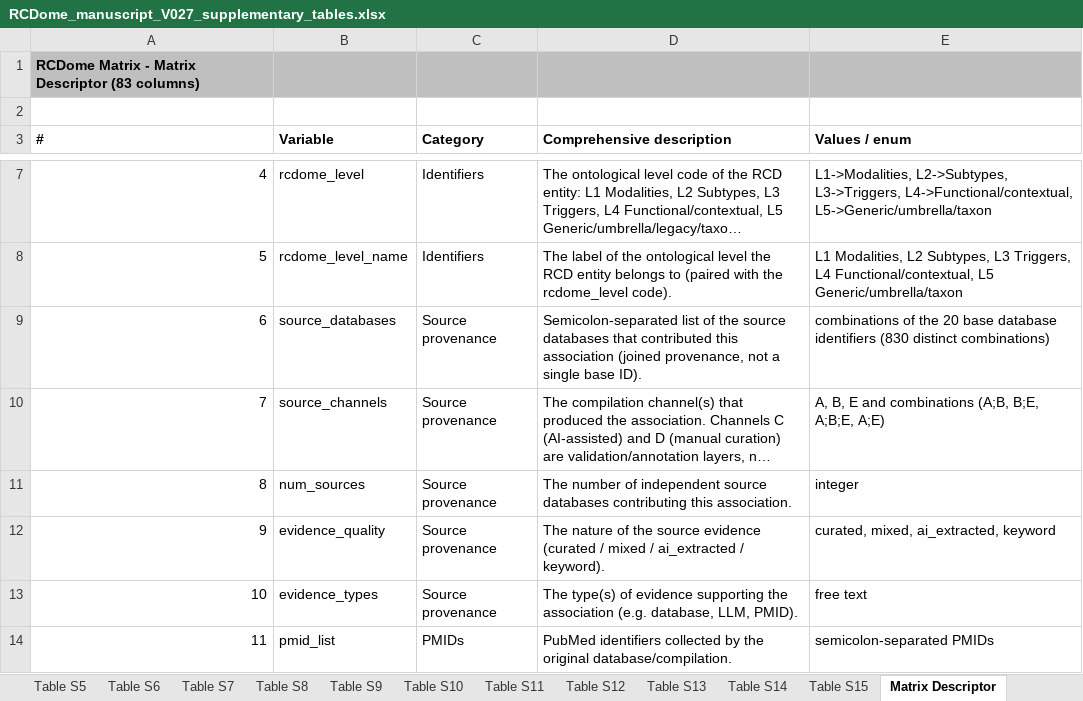
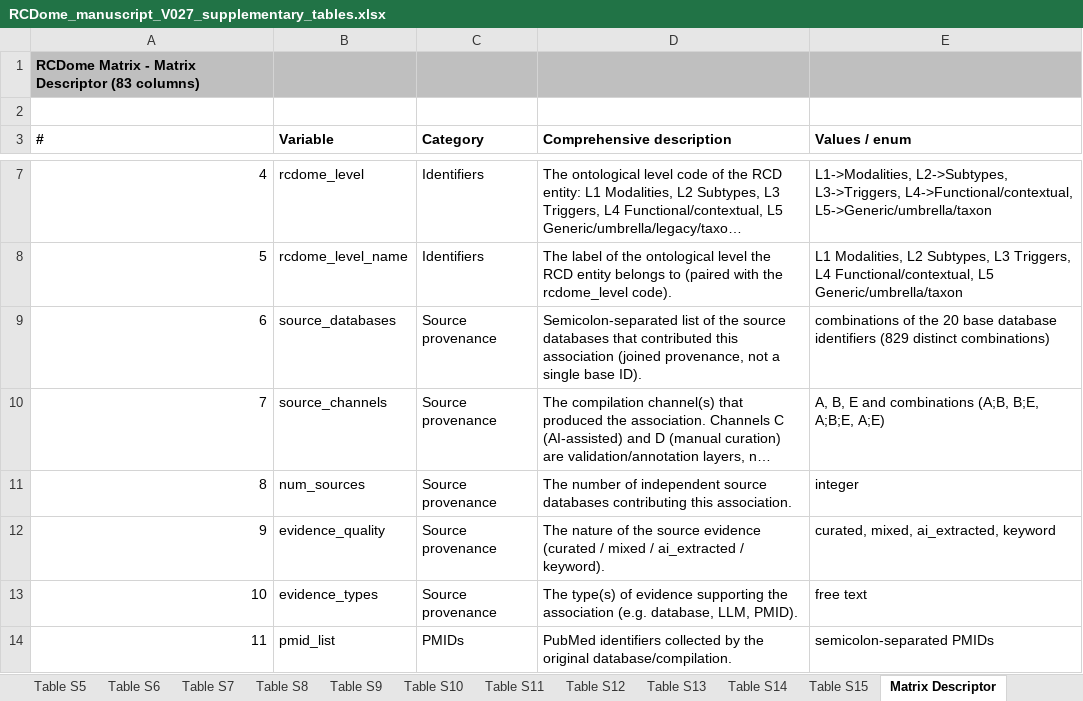
Before and after one commit to BioCancerInformatics/RCDome, an Excel workbook: RCDome_manuscript_V027_supplementary_tables.xlsx, sheet Matrix Descriptor, drawn as a sheet; only a part is shown, gaps mark what is left out; long unchanged cells end in …; values as stored, in another font and other column widths than the file's, no borders; the diff names each change by its address in the sheet, - before the commit and + after, or states it on an @@ line.

Commit message:
H35: Matrix Descriptor source_databases 830 -> 829

```diff
--- a/RCDome_manuscript_V027_supplementary_tables.xlsx (sheet Matrix Descriptor)
+++ b/RCDome_manuscript_V027_supplementary_tables.xlsx (sheet Matrix Descriptor)
-E9 (Values / enum): …database identifiers (830 distinct combinations)
+E9 (Values / enum): …database identifiers (829 distinct combinations)
```
Also changed, not shown: 1 other file.
